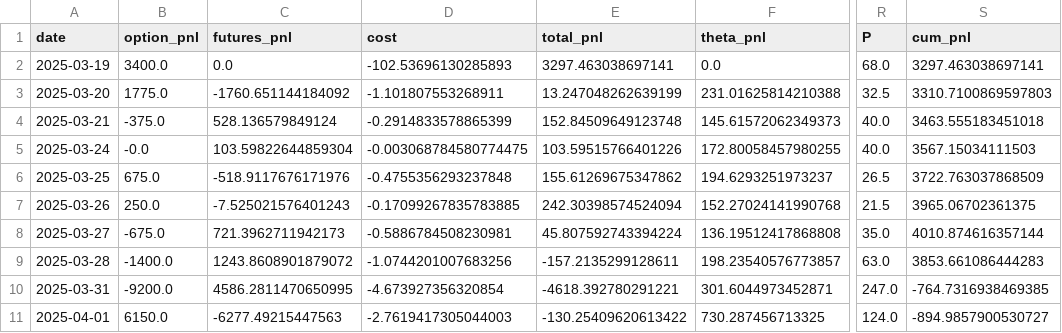
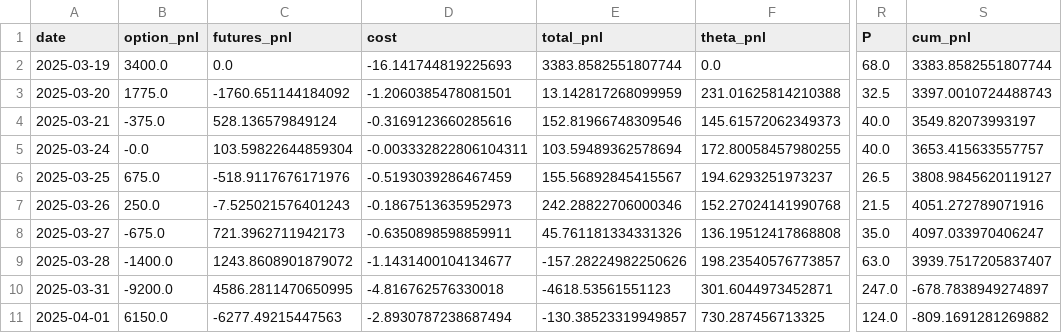
Before and after one commit to MaxChiu1122/Delta_Hedging_Strategy, a CSV file: data/processed/model3_mv_delta.csv, drawn as a sheet; only a part is shown, gaps mark what is left out; the diff covers the shown part only; the diff names each change by its address in the sheet, - before the commit and + after, or states it on an @@ line.

```diff
--- a/data/processed/model3_mv_delta.csv
+++ b/data/processed/model3_mv_delta.csv
-D2 (cost): -102.53696130285893
+D2 (cost): -16.141744819225693
-E2 (total_pnl): 3297.463038697141
+E2 (total_pnl): 3383.8582551807744
-S2 (cum_pnl): 3297.463038697141
+S2 (cum_pnl): 3383.8582551807744
-D3 (cost): -1.101807553268911
+D3 (cost): -1.2060385478081501
-E3 (total_pnl): 13.247048262639199
+E3 (total_pnl): 13.142817268099959
-S3 (cum_pnl): 3310.7100869597803
+S3 (cum_pnl): 3397.0010724488743
-D4 (cost): -0.2914833578865399
+D4 (cost): -0.3169123660285616
-E4 (total_pnl): 152.84509649123748
+E4 (total_pnl): 152.81966748309546
-S4 (cum_pnl): 3463.555183451018
+S4 (cum_pnl): 3549.82073993197
-D5 (cost): -0.003068784580774475
+D5 (cost): -0.003332822806104311
-E5 (total_pnl): 103.59515766401226
+E5 (total_pnl): 103.59489362578694
-S5 (cum_pnl): 3567.15034111503
+S5 (cum_pnl): 3653.415633557757
-D6 (cost): -0.4755356293237848
+D6 (cost): -0.5193039286467459
-E6 (total_pnl): 155.61269675347862
+E6 (total_pnl): 155.56892845415567
-S6 (cum_pnl): 3722.763037868509
+S6 (cum_pnl): 3808.9845620119127
-D7 (cost): -0.17099267835783885
+D7 (cost): -0.1867513635952973
-E7 (total_pnl): 242.30398574524094
+E7 (total_pnl): 242.28822706000346
-S7 (cum_pnl): 3965.06702361375
+S7 (cum_pnl): 4051.272789071916
-D8 (cost): -0.5886784508230981
+D8 (cost): -0.6350898598859911
-E8 (total_pnl): 45.807592743394224
+E8 (total_pnl): 45.761181334331326
-S8 (cum_pnl): 4010.874616357144
+S8 (cum_pnl): 4097.033970406247
-D9 (cost): -1.0744201007683256
+D9 (cost): -1.1431400104134677
-E9 (total_pnl): -157.2135299128611
+E9 (total_pnl): -157.28224982250626
-S9 (cum_pnl): 3853.661086444283
+S9 (cum_pnl): 3939.7517205837407
-D10 (cost): -4.673927356320854
+D10 (cost): -4.816762576330018
-E10 (total_pnl): -4618.392780291221
+E10 (total_pnl): -4618.53561551123
-S10 (cum_pnl): -764.7316938469385
+S10 (cum_pnl): -678.7838949274897
-D11 (cost): -2.7619417305044003
+D11 (cost): -2.8930787238687494
-E11 (total_pnl): -130.25409620613422
+E11 (total_pnl): -130.38523319949857
-S11 (cum_pnl): -894.9857900530727
+S11 (cum_pnl): -809.1691281269882
```
Also changed, not shown: 27 edited cells elsewhere in this file, data/processed/model1_results.csv, data/processed/model2a_sticky_strike.csv, 35 other files.
